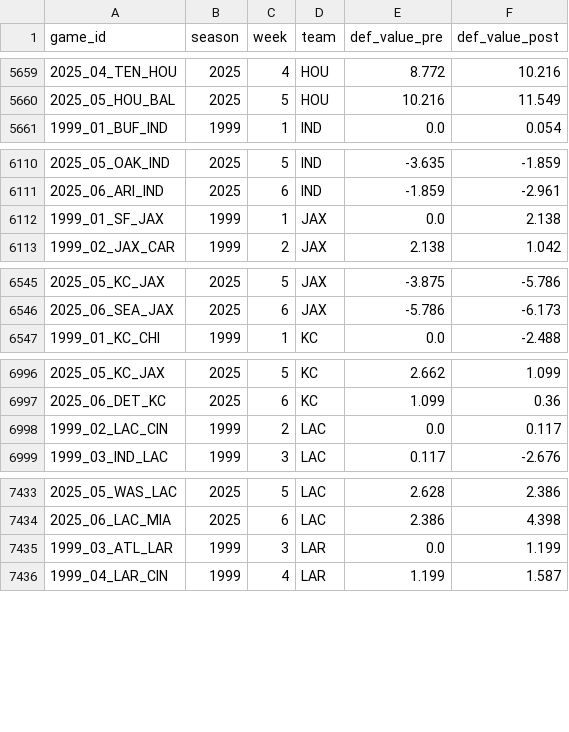
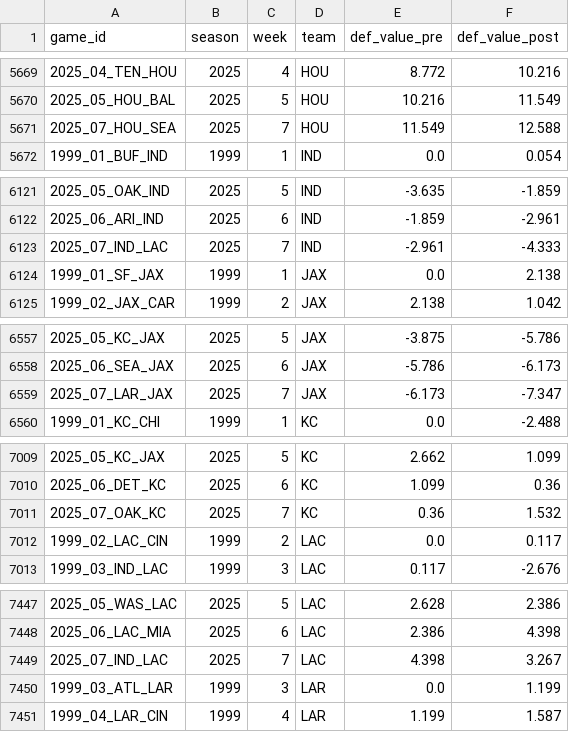
Before and after one commit to mitch-avis/nfeloqb, a CSV file: Other Data/defensive_adjustments.csv, drawn as a sheet; only a part is shown, gaps mark what is left out; the diff covers the shown part only; the diff names each change by its address in the sheet, - before the commit and + after, or states it on an @@ line.

```diff
--- a/Other Data/defensive_adjustments.csv
+++ b/Other Data/defensive_adjustments.csv
+row 5671: 2025_07_HOU_SEA | 2025 | 7 | HOU | 11.549 | 12.588
+row 6123: 2025_07_IND_LAC | 2025 | 7 | IND | -2.961 | -4.333
+row 6559: 2025_07_LAR_JAX | 2025 | 7 | JAX | -6.173 | -7.347
+row 7011: 2025_07_OAK_KC | 2025 | 7 | KC | 0.36 | 1.532
+row 7449: 2025_07_IND_LAC | 2025 | 7 | LAC | 4.398 | 3.267
```
Also changed, not shown: 25 added rows elsewhere in this file, Other Data/meta_data.csv, 3 other files.
